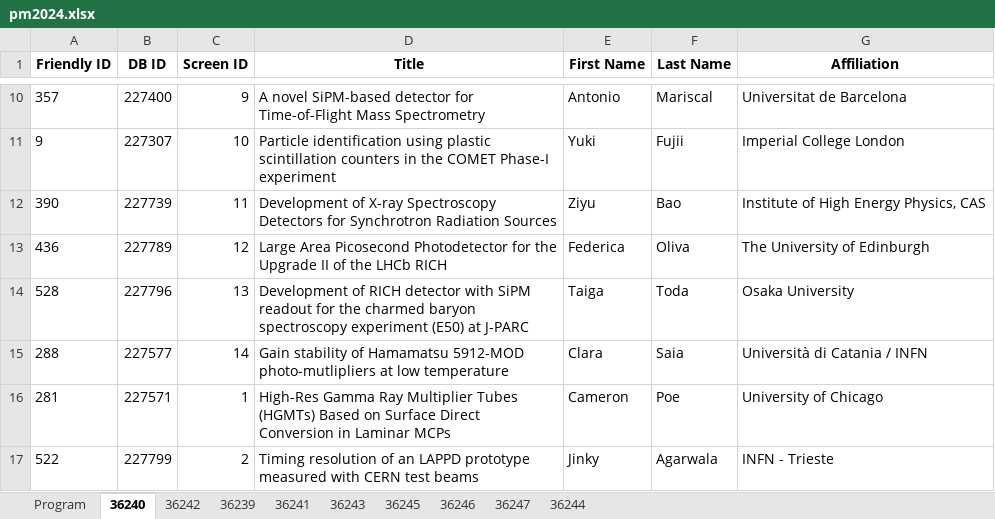
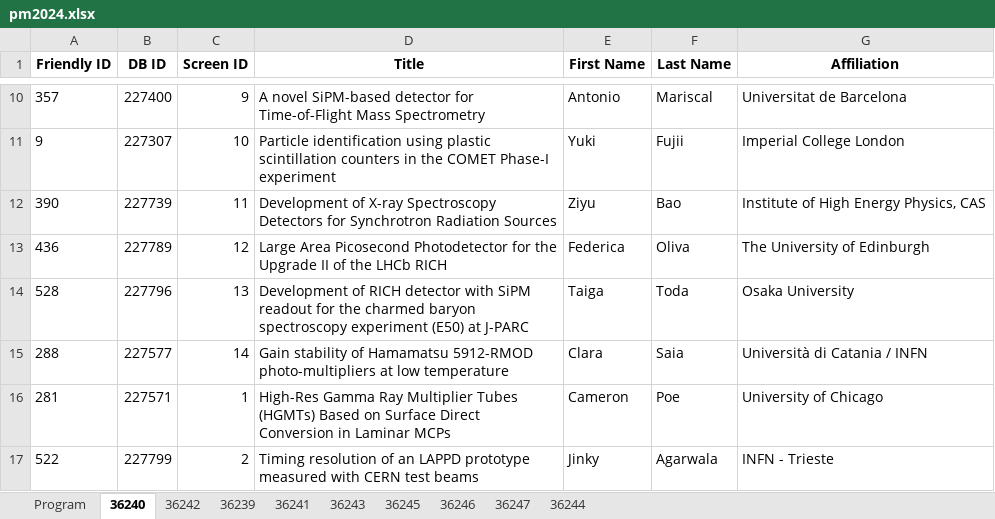
Before and after one commit to lucabaldini/pisameet, an Excel workbook: pm2024/pm2024.xlsx, sheet 36240, drawn as a sheet; only a part is shown, gaps mark what is left out; values as stored, in another font and other column widths than the file's, no borders; the diff names each change by its address in the sheet, - before the commit and + after, or states it on an @@ line.

Commit message:
Updated Saia's title in pm2024.xls

```diff
--- a/pm2024/pm2024.xlsx (sheet 36240)
+++ b/pm2024/pm2024.xlsx (sheet 36240)
-D15 (Title): …of Hamamatsu 5912-MOD photo-mutlipliers at low…
+D15 (Title): …of Hamamatsu 5912-RMOD photo-multipliers at low…
```
